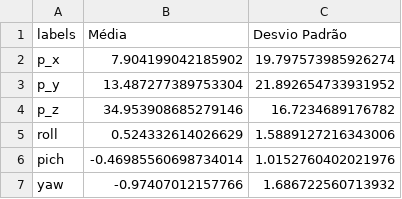
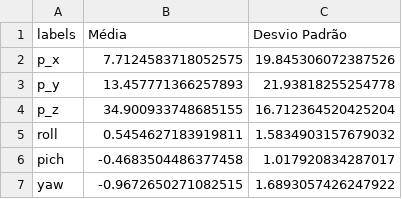
Before and after one commit to matheussooares/kinematics-robotics, a CSV file: src/data/splits/data-r1cm-split-local/statics_x.csv, drawn as a sheet.

```diff
--- a/src/data/splits/data-r1cm-split-local/statics_x.csv
+++ b/src/data/splits/data-r1cm-split-local/statics_x.csv
@@ -1,7 +1,7 @@
 labels,Média,Desvio Padrão
-p_x,7.904199042185902,19.797573985926274
-p_y,13.487277389753304,21.892654733931952
-p_z,34.953908685279146,16.7234689176782
-roll,0.524332614026629,1.5889127216343006
-pich,-0.46985560698734014,1.0152760402021976
-yaw,-0.97407012157766,1.686722560713932
+p_x,7.7124583718052575,19.845306072387526
+p_y,13.457771366257893,21.93818255254778
+p_z,34.900933748685155,16.712364520425204
+roll,0.5454627183919811,1.5834903157679032
+pich,-0.4683504486377458,1.017920834287017
+yaw,-0.9672650271082515,1.6893057426247922
```
Also changed, not shown: src/data/history/parametersearch-mlp-local/cv results model 0.csv, src/data/history/parametersearch-mlp-local/cv results model 2.csv, 13 other files.
